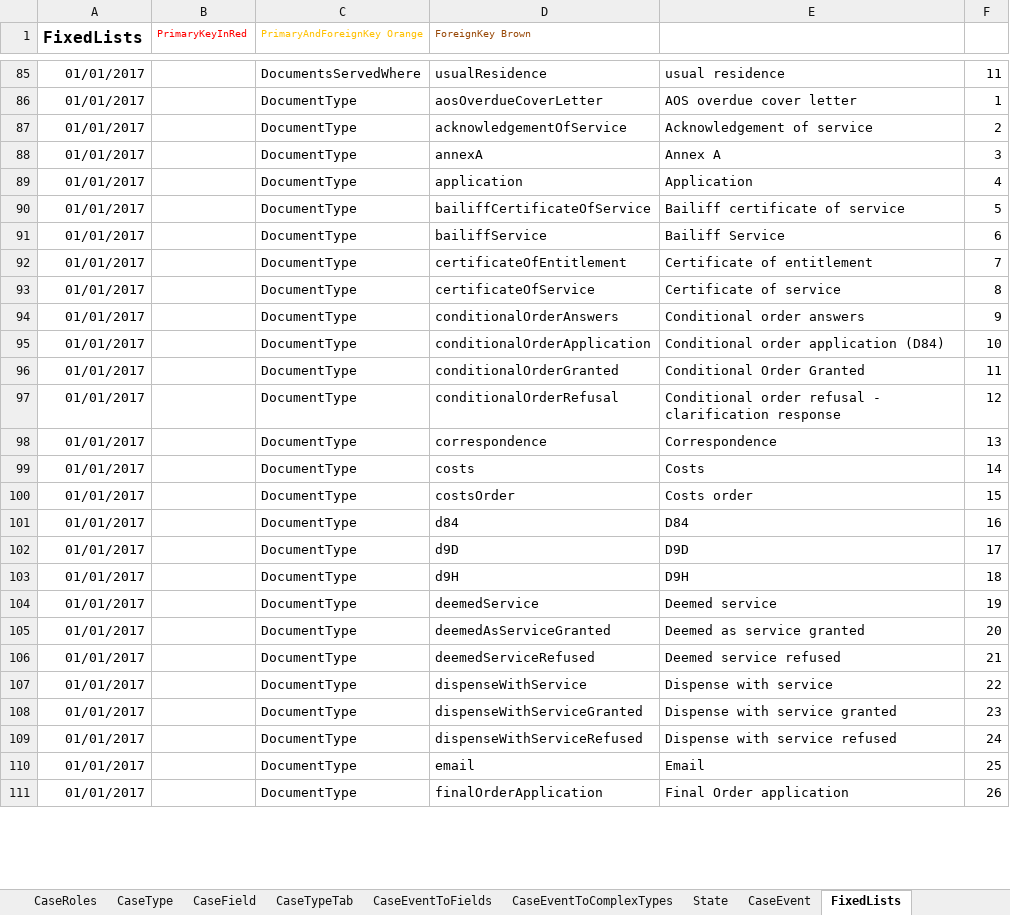
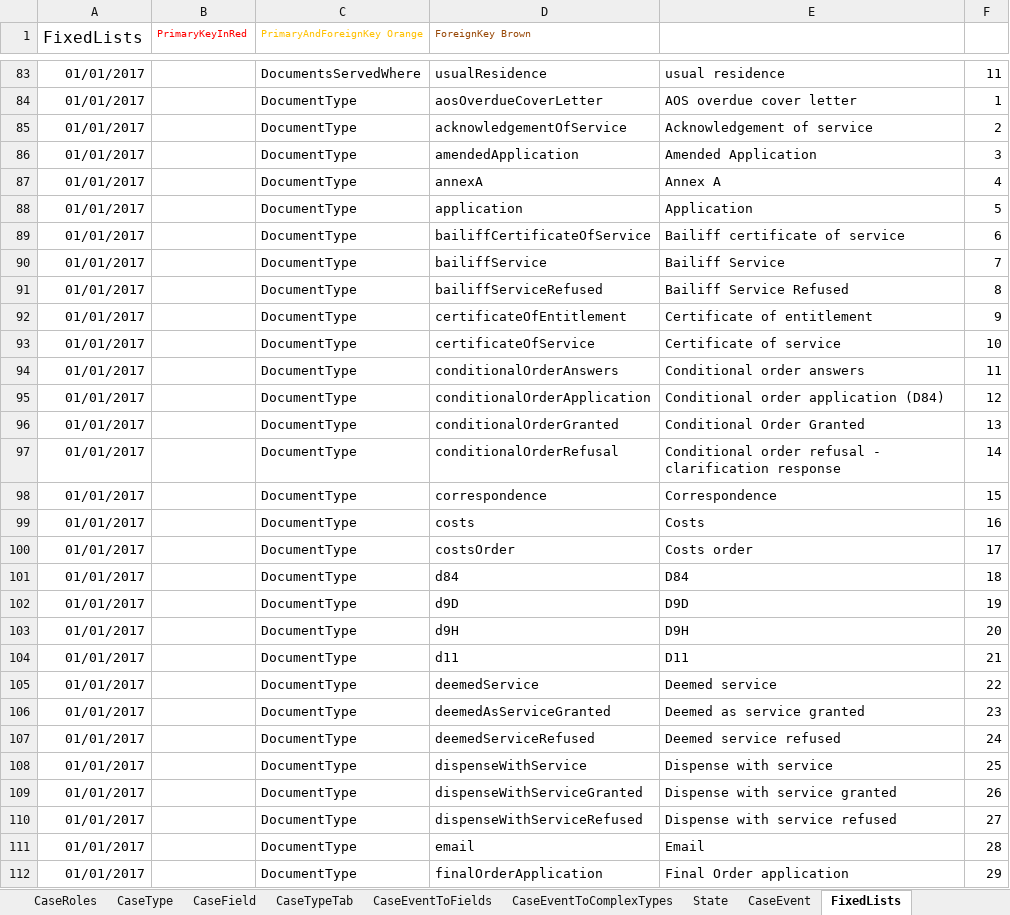
Before and after one commit to hmcts/rse-cft-lib, an Excel workbook: lib-consumer/src/cftlib/resources/NFD-dev.xlsx, sheet FixedLists, drawn as a sheet; only a part is shown, gaps mark what is left out; values as stored, in another font and other column widths than the file's, no borders; addresses are those after the commit; the diff covers the shown part only; the diff names each change by its address in the sheet, - before the commit and + after, or states it on an @@ line.

```diff
--- a/lib-consumer/src/cftlib/resources/NFD-dev.xlsx (sheet FixedLists)
+++ b/lib-consumer/src/cftlib/resources/NFD-dev.xlsx (sheet FixedLists)
-A1 bold: on
+A1 bold: off
+row 86: 01/01/2017 |  | DocumentType | amendedApplication | Amended Application | 3
-F87: 3
+F87: 4
-F88: 4
+F88: 5
-F89: 5
+F89: 6
-F90: 6
+F90: 7
+row 91: 01/01/2017 |  | DocumentType | bailiffServiceRefused | Bailiff Service Refused | 8
-F92: 7
+F92: 9
-F93: 8
+F93: 10
-F94: 9
+F94: 11
-F95: 10
+F95: 12
-F96: 11
+F96: 13
-F97: 12
+F97: 14
-F98: 13
+F98: 15
-F99: 14
+F99: 16
-F100: 15
+F100: 17
-F101: 16
+F101: 18
-F102: 17
+F102: 19
-F103: 18
+F103: 20
+row 104: 01/01/2017 |  | DocumentType | d11 | D11 | 21
-F105: 19
+F105: 22
-F106: 20
+F106: 23
-F107: 21
+F107: 24
-F108: 22
+F108: 25
-F109: 23
+F109: 26
-F110: 24
+F110: 27
-F111: 25
+F111: 28
-F112: 26
+F112: 29
```
Also changed, not shown: 43 added rows, 12 removed rows, 107 edited cells and cell formats elsewhere in this sheet, sheet AuthorisationCaseField, sheet CaseTypeTab, sheet CaseEventToFields, sheet CaseField, sheet CaseEvent, sheet AuthorisationCaseState, 17 more sheets, 9 other files.
